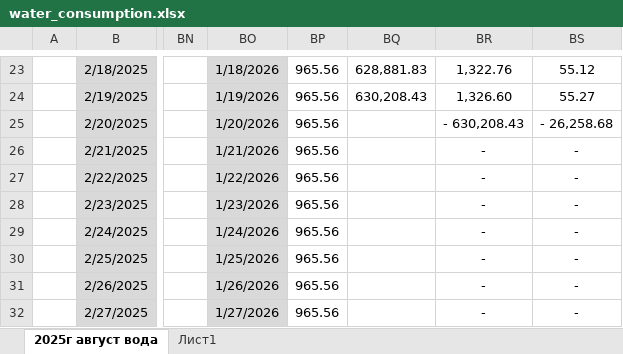
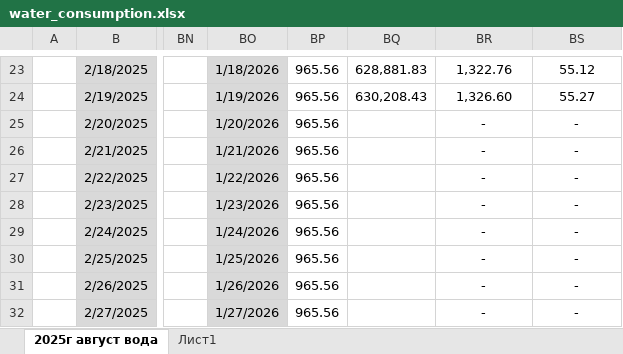
Before and after one commit to yerkebulat/reacthon2026, an Excel workbook: case_data/water_consumption.xlsx, sheet 2025г август вода, drawn as a sheet; only a part is shown, gaps mark what is left out; values as stored, in another font and other column widths than the file's, no borders; charts and pictures not drawn; the diff names each change by its address in the sheet, - before the commit and + after, or states it on an @@ line.

```diff
--- a/case_data/water_consumption.xlsx (sheet 2025г август вода)
+++ b/case_data/water_consumption.xlsx (sheet 2025г август вода)
-BR25: - 630,208.43
+BR25: -
-BS25: - 26,258.68
+BS25: -
```
Also changed, not shown: charts or pictures, 4 other files.
